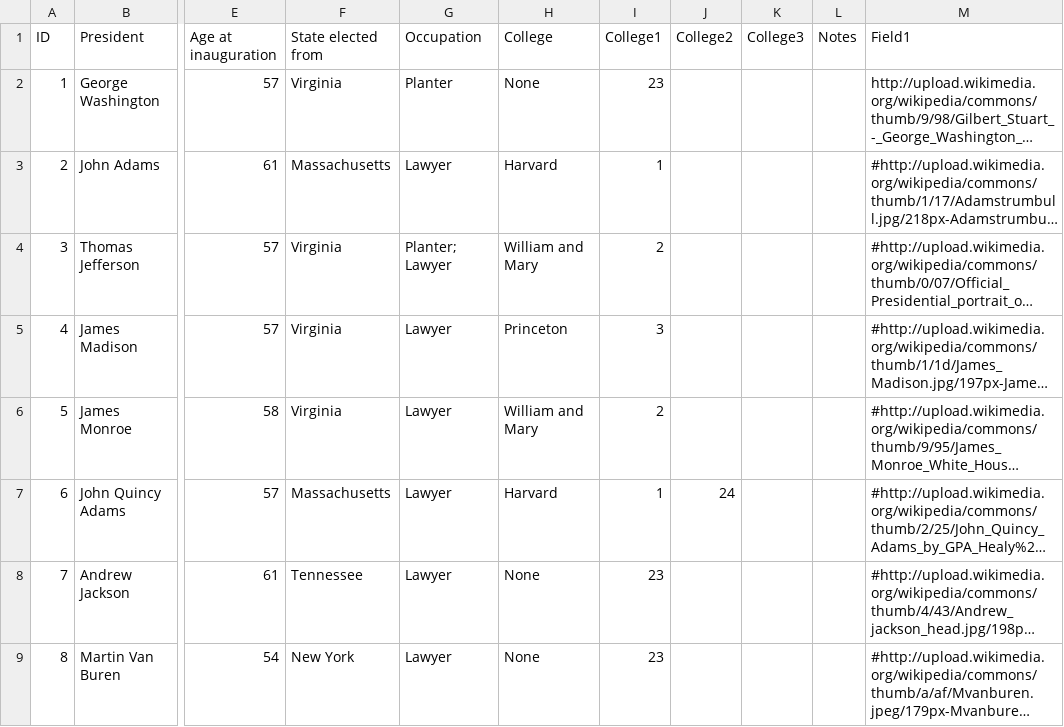
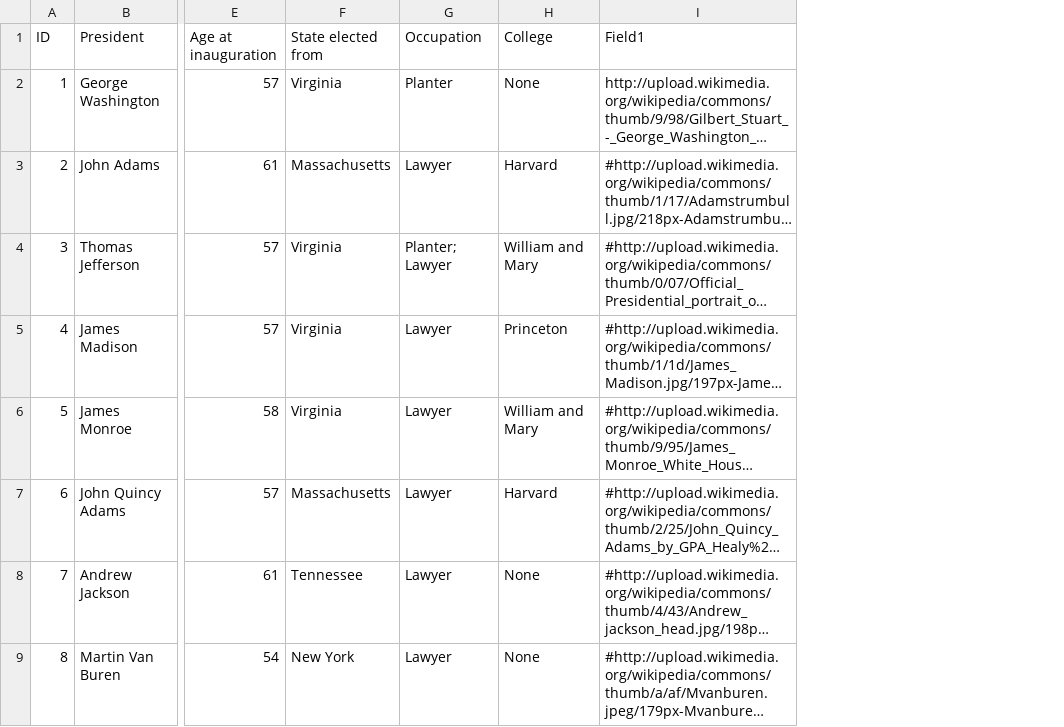
Before and after one commit to campaigncollege/presidential-colleges, a CSV file: data/presidents.csv, drawn as a sheet; only a part is shown, gaps mark what is left out; long unchanged cells end in …; the diff names each change by its address in the sheet, - before the commit and + after, or states it on an @@ line.

Commit message:
data updates

```diff
--- a/data/presidents.csv
+++ b/data/presidents.csv
-column I (College1), rows 2-9: 23 | 1 | 2 | 3 | 2 | 1 | 23 | 23
-column J (College2), row 7: 24
-column K (College3), empty
-column L (Notes), empty
```
Also changed, not shown: data/colleges.csv.
